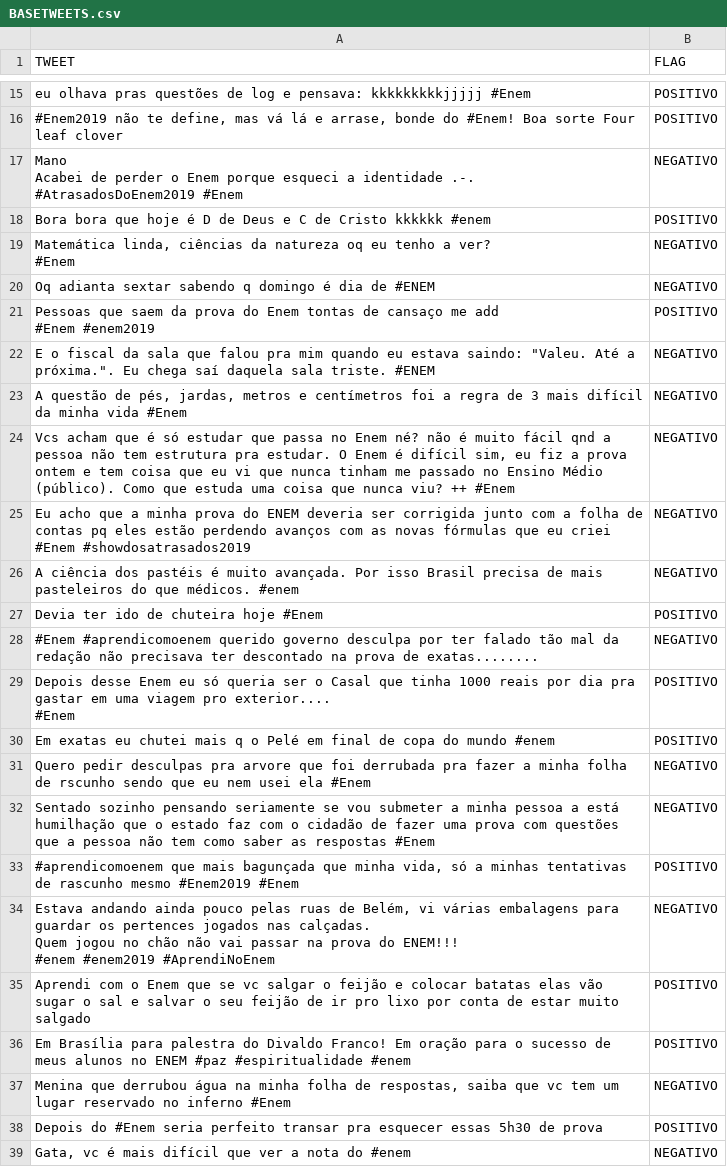
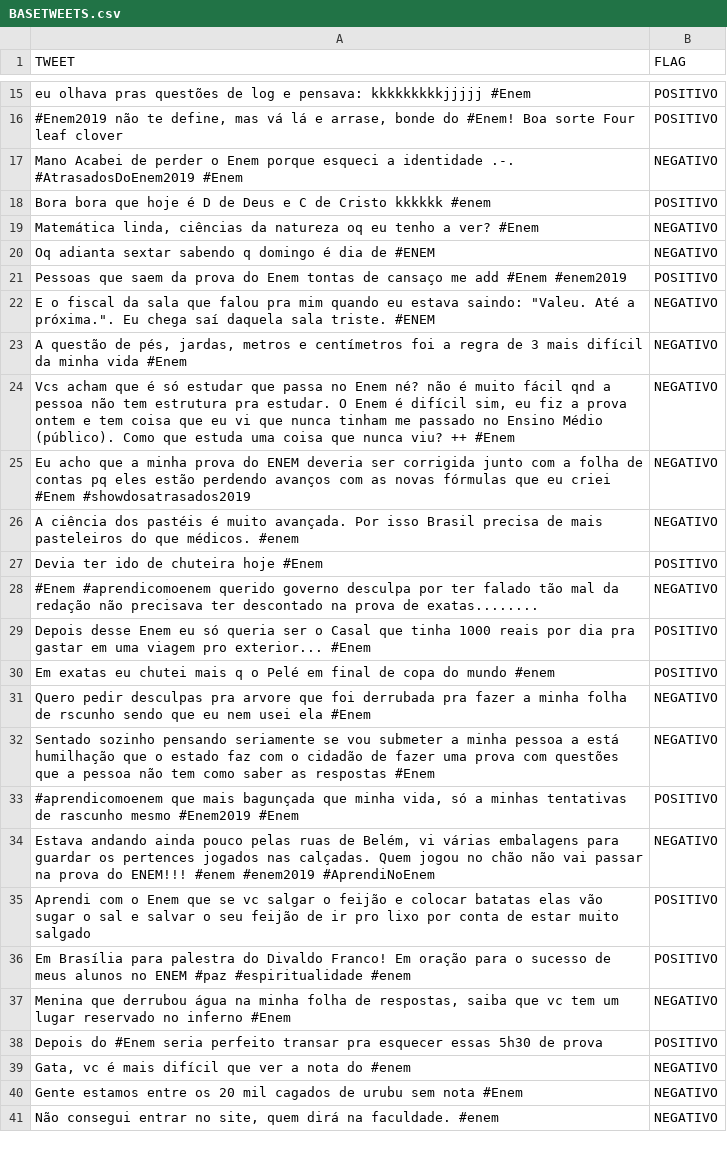
Before and after one commit to BrunoMesquitaa/NLP_port, a CSV file: data/BASETWEETS.csv, drawn as a sheet; only a part is shown, gaps mark what is left out; the shorter side is filled out with more unchanged rows; the diff covers the shown part only.

Commit message:
Update BASETWEETS.csv

```diff
--- a/data/BASETWEETS.csv
+++ b/data/BASETWEETS.csv
@@ -22,11 +16,7 @@ eu olhava pras questões de log e pensava: kkkkkkkkkjjjjj #Enem;POSITIVO
 #Enem2019  não te define, mas vá lá e arrase, bonde do #Enem! Boa sorte Four leaf clover;POSITIVO
-"Mano
-Acabei de perder o Enem porque esqueci a identidade .-.
-#AtrasadosDoEnem2019 #Enem";NEGATIVO
+Mano Acabei de perder o Enem porque esqueci a identidade .-. #AtrasadosDoEnem2019 #Enem;NEGATIVO
 Bora bora que hoje é D de Deus e C de Cristo kkkkkk #enem;POSITIVO
-"Matemática linda, ciências da natureza oq eu tenho a ver?
-#Enem";NEGATIVO
+Matemática linda, ciências da natureza oq eu tenho a ver? #Enem;NEGATIVO
 Oq adianta sextar sabendo q domingo é dia de #ENEM;NEGATIVO
-"Pessoas que saem da prova do Enem tontas de cansaço me add
-#Enem #enem2019";POSITIVO
+Pessoas que saem da prova do Enem tontas de cansaço me add #Enem #enem2019;POSITIVO
 "E o fiscal da sala que falou pra mim quando eu estava saindo: ""Valeu. Até a próxima."". Eu chega saí daquela sala triste. #ENEM";NEGATIVO
@@ -34,4 +24,3 @@ A questão de pés, jardas, metros e centímetros foi a regra de 3 mais difícil
 Vcs acham que é só estudar que passa no Enem né? não é muito fácil qnd a pessoa não tem estrutura pra estudar. O Enem é difícil sim, eu fiz a prova ontem e tem coisa que eu vi que nunca tinham me passado no Ensino Médio (público). Como que estuda uma coisa que nunca viu? ++ #Enem;NEGATIVO
-"Eu acho que a minha prova do ENEM deveria ser corrigida junto com a folha de contas pq eles estão perdendo avanços com as novas fórmulas que  eu criei
-#Enem #showdosatrasados2019";NEGATIVO
+Eu acho que a minha prova do ENEM deveria ser corrigida junto com a folha de contas pq eles estão perdendo avanços com as novas fórmulas que  eu criei #Enem #showdosatrasados2019;NEGATIVO
 A ciência dos pastéis é muito avançada. Por isso Brasil precisa de mais pasteleiros do que médicos.  #enem;NEGATIVO
@@ -39,4 +28,3 @@ Devia ter ido de chuteira hoje #Enem;POSITIVO
 #Enem #aprendicomoenem querido governo desculpa por ter falado tão mal da redação não precisava ter descontado na prova de exatas........;NEGATIVO
-"Depois desse Enem eu só queria ser o Casal que tinha 1000 reais por dia pra gastar em uma viagem pro exterior....
-#Enem";POSITIVO
+Depois desse Enem eu só queria ser o Casal que tinha 1000 reais por dia pra gastar em uma viagem pro exterior... #Enem;POSITIVO
 Em exatas eu chutei mais q o Pelé em final de copa do mundo #enem;POSITIVO
@@ -45,5 +33,3 @@ Sentado sozinho pensando seriamente se vou submeter a minha pessoa a está humil
 #aprendicomoenem que mais bagunçada que minha vida, só a minhas tentativas de rascunho mesmo #Enem2019 #Enem;POSITIVO
-"Estava andando ainda pouco pelas ruas de Belém, vi várias embalagens para guardar os pertences jogados nas calçadas.
-Quem jogou no chão não vai passar na prova do ENEM!!!
-#enem #enem2019  #AprendiNoEnem";NEGATIVO
+Estava andando ainda pouco pelas ruas de Belém, vi várias embalagens para guardar os pertences jogados nas calçadas. Quem jogou no chão não vai passar na prova do ENEM!!! #enem #enem2019  #AprendiNoEnem;NEGATIVO
 Aprendi com o Enem que se vc salgar o feijão e colocar batatas elas vão sugar o sal e salvar o seu feijão de ir pro lixo por conta de estar muito salgado;POSITIVO
```
Also changed, not shown: 4 edited cells elsewhere in this file.
